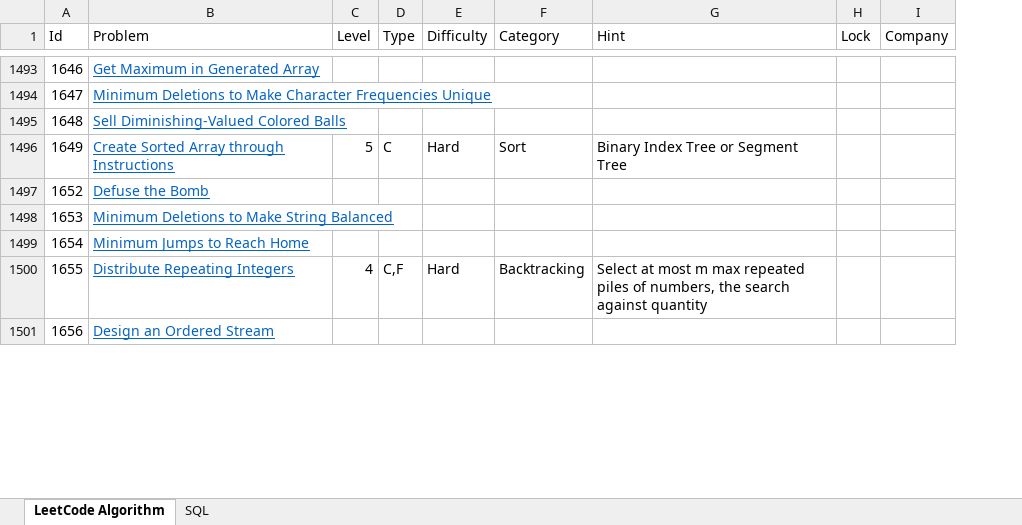
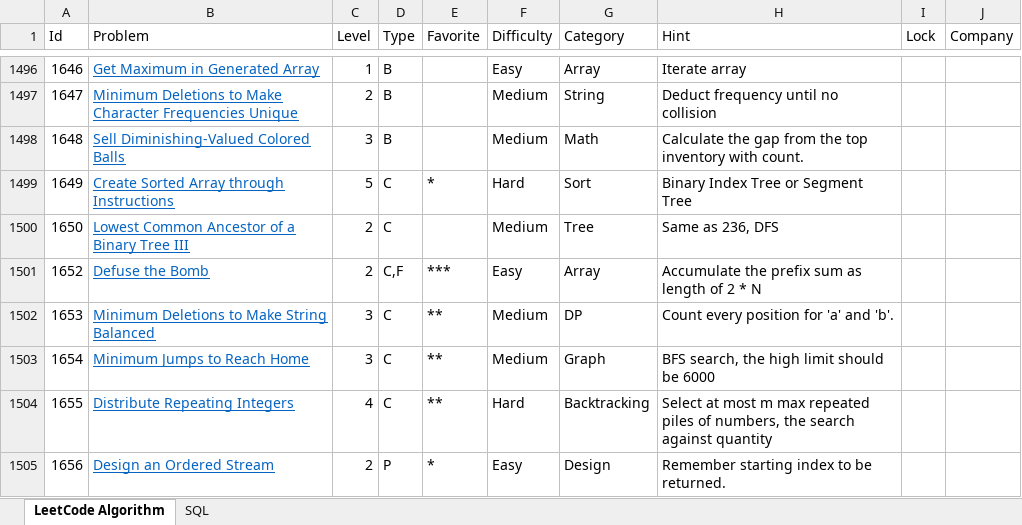
Before and after one commit to huanminwu/LeetCode, an Excel workbook: LeetCode.xlsx, sheet LeetCode Algorithm, drawn as a sheet; only a part is shown, gaps mark what is left out; values as stored, in another font and other column widths than the file's, no borders; charts and pictures not drawn; addresses are those after the commit; the diff covers the shown part only; the diff names each change by its address in the sheet, - before the commit and + after, or states it on an @@ line.

```diff
--- a/LeetCode.xlsx (sheet LeetCode Algorithm)
+++ b/LeetCode.xlsx (sheet LeetCode Algorithm)
+column E (Favorite), row 1499: *; rows 1501-1505: *** | ** | ** | ** | *
-C1496 (Level): (empty)
+C1496 (Level): 1
-D1496:D1498 (Type): (empty)
+D1496:D1498 (Type): B
-F1496 (Difficulty): (empty)
+F1496 (Difficulty): Easy
-G1496 (Category): (empty)
+G1496 (Category): Array
-H1496 (Hint): (empty)
+H1496 (Hint): Iterate array
-C1497 (Level): (empty)
+C1497 (Level): 2
-F1497:F1498 (Difficulty): (empty)
+F1497:F1498 (Difficulty): Medium
-G1497 (Category): (empty)
+G1497 (Category): String
-H1497 (Hint): (empty)
+H1497 (Hint): Deduct frequency until no collision
-C1498 (Level): (empty)
+C1498 (Level): 3
-G1498 (Category): (empty)
+G1498 (Category): Math
-H1498 (Hint): (empty)
+H1498 (Hint): Calculate the gap from the top inventory with count.
+row 1500: 1650 | Lowest Common Ancestor of a Binary Tree III | 2 | C |  | Medium | Tree | Same as 236, DFS
-C1501 (Level): (empty)
+C1501 (Level): 2
-D1501 (Type): (empty)
+D1501 (Type): C,F
-F1501 (Difficulty): (empty)
+F1501 (Difficulty): Easy
-G1501 (Category): (empty)
+G1501 (Category): Array
-H1501 (Hint): (empty)
+H1501 (Hint): Accumulate the prefix sum as length of 2 * N
-C1502:C1503 (Level): (empty)
+C1502:C1503 (Level): 3
-D1502:D1503 (Type): (empty)
+D1502:D1503 (Type): C
-F1502:F1503 (Difficulty): (empty)
+F1502:F1503 (Difficulty): Medium
-G1502 (Category): (empty)
+G1502 (Category): DP
-H1502 (Hint): (empty)
+H1502 (Hint): Count every position for 'a' and 'b'.
-G1503 (Category): (empty)
+G1503 (Category): Graph
-H1503 (Hint): (empty)
+H1503 (Hint): BFS search, the high limit should be 6000
-D1504 (Type): C,F
+D1504 (Type): C
-C1505 (Level): (empty)
+C1505 (Level): 2
-D1505 (Type): (empty)
+D1505 (Type): P
-F1505 (Difficulty): (empty)
+F1505 (Difficulty): Easy
-G1505 (Category): (empty)
+G1505 (Category): Design
-H1505 (Hint): (empty)
+H1505 (Hint): Remember starting index to be returned.
```
Also changed, not shown: 5 added rows and 63 edited cells elsewhere in this sheet, charts or pictures, 40 other files.
